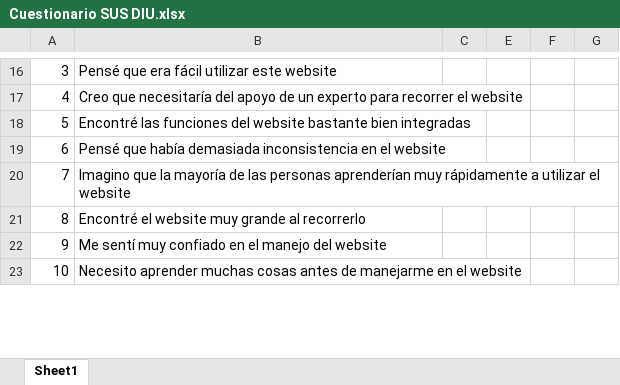
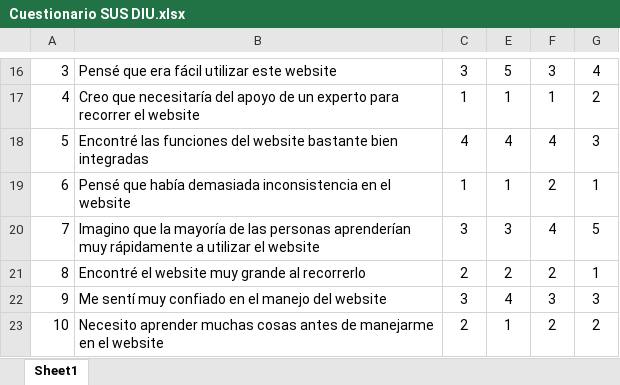
Before and after one commit to JuamMM/DIU21, an Excel workbook: P4/Cuestionario SUS DIU.xlsx, sheet Sheet1, drawn as a sheet; only a part is shown, gaps mark what is left out; values as stored, in another font and other column widths than the file's, no borders; charts and pictures and conditional formats not drawn; the diff covers the shown part only; the diff names each change by its address in the sheet, - before the commit and + after, or states it on an @@ line.

```diff
--- a/P4/Cuestionario SUS DIU.xlsx (sheet Sheet1)
+++ b/P4/Cuestionario SUS DIU.xlsx (sheet Sheet1)
-C16: (empty)
+C16: 3
-E16: (empty)
+E16: 5
-F16: (empty)
+F16: 3
-G16: (empty)
+G16: 4
-C17: (empty)
+C17: 1
-E17: (empty)
+E17: 1
-F17: (empty)
+F17: 1
-G17: (empty)
+G17: 2
-C18: (empty)
+C18: 4
-E18: (empty)
+E18: 4
-F18: (empty)
+F18: 4
-G18: (empty)
+G18: 3
-C19: (empty)
+C19: 1
-E19: (empty)
+E19: 1
-F19: (empty)
+F19: 2
-G19: (empty)
+G19: 1
-C20: (empty)
+C20: 3
-E20: (empty)
+E20: 3
-F20: (empty)
+F20: 4
-G20: (empty)
+G20: 5
-C21: (empty)
+C21: 2
-E21: (empty)
+E21: 2
-F21: (empty)
+F21: 2
-G21: (empty)
+G21: 1
-C22: (empty)
+C22: 3
-E22: (empty)
+E22: 4
-F22: (empty)
+F22: 3
-G22: (empty)
+G22: 3
-C23: (empty)
+C23: 2
-E23: (empty)
+E23: 1
-F23: (empty)
+F23: 2
-G23: (empty)
+G23: 2
```
Also changed, not shown: 36 edited cells elsewhere in this sheet, hidden cells, charts or pictures, 6 other files.
